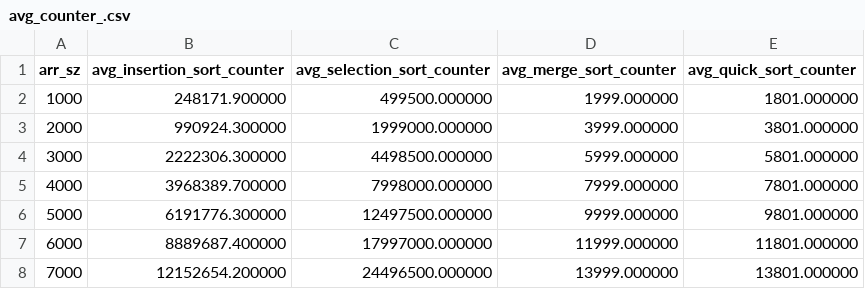
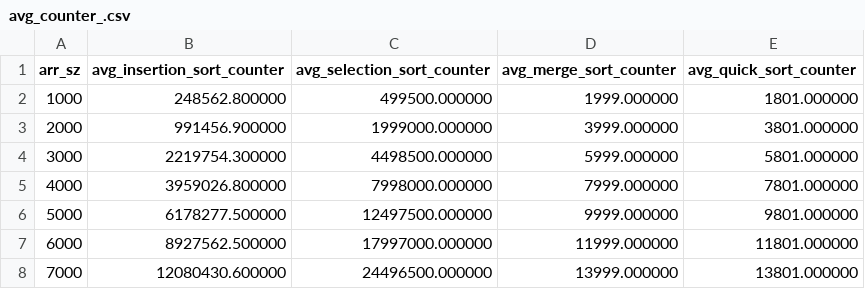
Before and after one commit to It-Is-Legend27/Algorithm-Analysis-Project2, a CSV file: avg_counter_.csv, drawn as a sheet.

```diff
--- a/avg_counter_.csv
+++ b/avg_counter_.csv
@@ -1,8 +1,8 @@
 arr_sz,avg_insertion_sort_counter,avg_selection_sort_counter,avg_merge_sort_counter,avg_quick_sort_counter
-1000,248171.900000,499500.000000,1999.000000,1801.000000
-2000,990924.300000,1999000.000000,3999.000000,3801.000000
-3000,2222306.300000,4498500.000000,5999.000000,5801.000000
-4000,3968389.700000,7998000.000000,7999.000000,7801.000000
-5000,6191776.300000,12497500.000000,9999.000000,9801.000000
-6000,8889687.400000,17997000.000000,11999.000000,11801.000000
-7000,12152654.200000,24496500.000000,13999.000000,13801.000000
+1000,248562.800000,499500.000000,1999.000000,1801.000000
+2000,991456.900000,1999000.000000,3999.000000,3801.000000
+3000,2219754.300000,4498500.000000,5999.000000,5801.000000
+4000,3959026.800000,7998000.000000,7999.000000,7801.000000
+5000,6178277.500000,12497500.000000,9999.000000,9801.000000
+6000,8927562.500000,17997000.000000,11999.000000,11801.000000
+7000,12080430.600000,24496500.000000,13999.000000,13801.000000
```
Also changed, not shown: all_counters_.csv, all_times_.csv, 2 other files.
